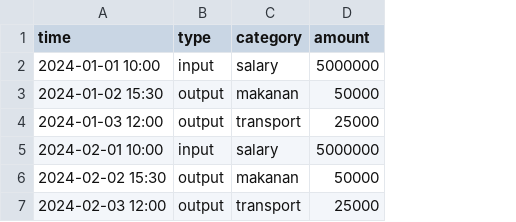
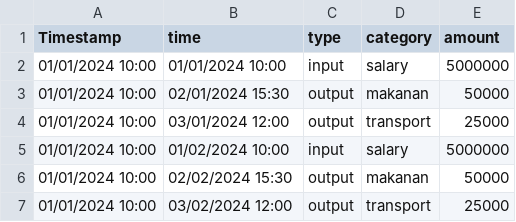
Before and after one commit to meddhawi/financial-ltrc, a CSV file: data.csv, drawn as a sheet; addresses are those after the commit; the diff names each change by its address in the sheet, - before the commit and + after, or states it on an @@ line.

Commit message:
adjusted data upload strucutre

```diff
--- a/data.csv
+++ b/data.csv
+column A (Timestamp), rows 2-7: all 01/01/2024 10:00
-B2 (time): 2024-01-01 10:00
+B2 (time): 01/01/2024 10:00
-B3 (time): 2024-01-02 15:30
+B3 (time): 02/01/2024 15:30
-B4 (time): 2024-01-03 12:00
+B4 (time): 03/01/2024 12:00
-B5 (time): 2024-02-01 10:00
+B5 (time): 01/02/2024 10:00
-B6 (time): 2024-02-02 15:30
+B6 (time): 02/02/2024 15:30
-B7 (time): 2024-02-03 12:00
+B7 (time): 03/02/2024 12:00
```
Also changed, not shown: 1 other file.
